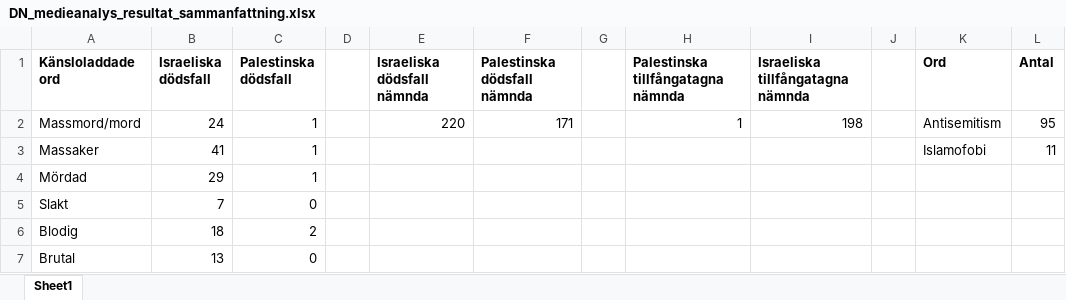
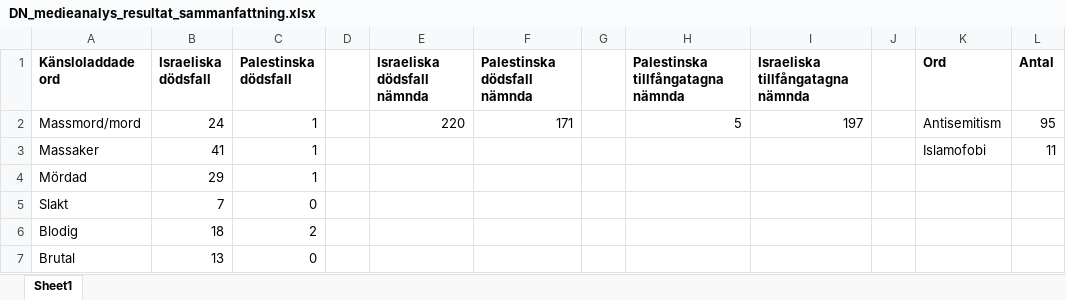
Before and after one commit to ellenhn/dn-medie-bias-gaza, an Excel workbook: DN_medieanalys_resultat_sammanfattning.xlsx, sheet Sheet1, drawn as a sheet; values as stored, in another font and other column widths than the file's, no borders; the diff names each change by its address in the sheet, - before the commit and + after, or states it on an @@ line.

```diff
--- a/DN_medieanalys_resultat_sammanfattning.xlsx (sheet Sheet1)
+++ b/DN_medieanalys_resultat_sammanfattning.xlsx (sheet Sheet1)
-H2: 1
+H2: 5
-I2 (Israeliska tillfångatagna nämnda): 198
+I2 (Israeliska tillfångatagna nämnda): 197
```
Also changed, not shown: 1 other file.
